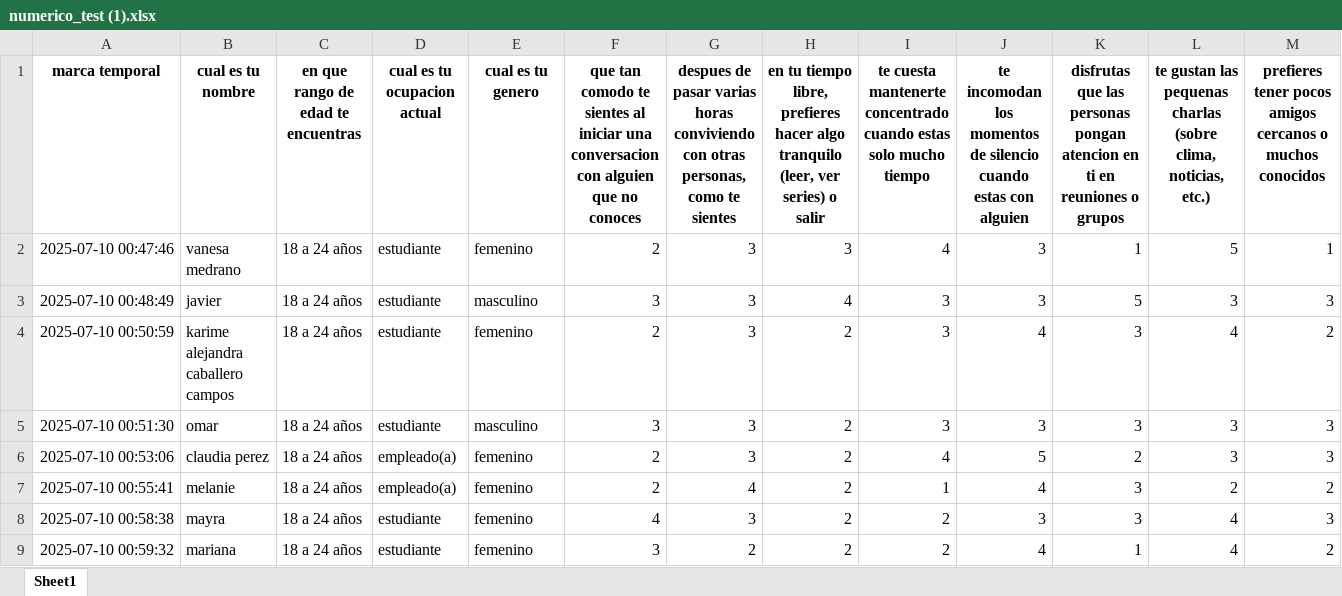
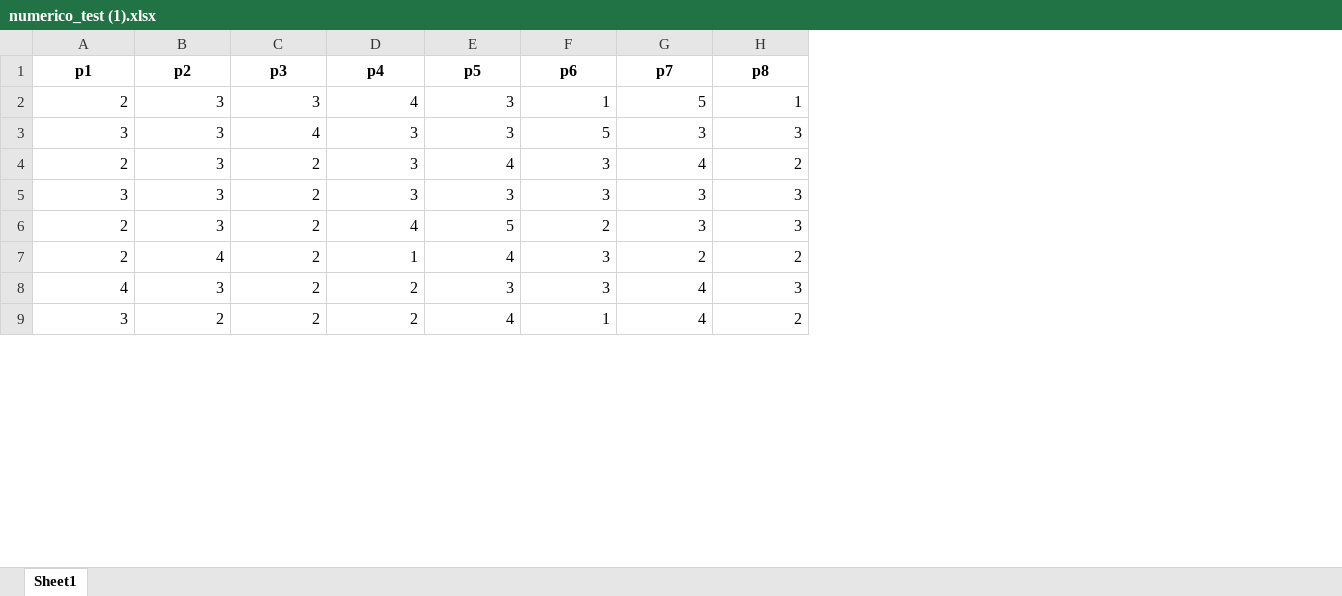
Before and after one commit to CristelRR/algoritmoKmeans, an Excel workbook: fastapi-backend/cleaned_data/numerico_test (1).xlsx, sheet Sheet1, drawn as a sheet; only a part is shown; values as stored, in another font and other column widths than the file's, no borders; removed rows and columns are numbered as before the commit, all else as after; rows hold the shown columns only; the diff names each change by its address in the sheet, - before the commit and + after, or states it on an @@ line.

```diff
--- a/fastapi-backend/cleaned_data/numerico_test (1).xlsx (sheet Sheet1)
+++ b/fastapi-backend/cleaned_data/numerico_test (1).xlsx (sheet Sheet1)
-column A, rows 2-9: 2025-07-10 00:47:46 | 2025-07-10 00:48:49 | 2025-07-10 00:50:59 | 2025-07-10 00:51:30 | 2025-07-10 00:53:06 | 2025-07-10 00:55:41 | 2025-07-10 00:58:38 | 2025-07-10 00:59:32
-column B, rows 2-9: vanesa medrano | javier | karime alejandra caballero campos | omar | claudia perez | melanie | mayra | mariana
-column C, rows 2-9: all 18 a 24 años
-column D, rows 2-9: estudiante | estudiante | estudiante | estudiante | empleado(a) | empleado(a) | estudiante | estudiante
-column E, rows 2-9: femenino | masculino | femenino | masculino | femenino | femenino | femenino | femenino
-row 1: marca temporal | cual es tu nombre | en que rango de edad te encuentras | cual es tu ocupacion actual | cual es tu genero | que tan comodo te sientes al iniciar una conversacion con alguien que no conoces | despues de pasar varias horas conviviendo con otras personas, como te sientes | en tu tiempo libre, prefieres hacer algo tranquilo (leer, ver series) o salir | te cuesta mantenerte concentrado cuando estas solo mucho tiempo | te incomodan los momentos de silencio cuando estas con alguien | disfrutas que las personas pongan atencion en ti en reuniones o grupos | te gustan las pequenas charlas (sobre clima, noticias, etc.) | prefieres tener pocos amigos cercanos o muchos conocidos
+row 1: p1 | p2 | p3 | p4 | p5 | p6 | p7 | p8
```
Also changed, not shown: fastapi-backend/cleaned_data/limpio_test (1).xlsx, fastapi-backend/cleaned_data/prediccion_test (1).xlsx, 22 other files.
